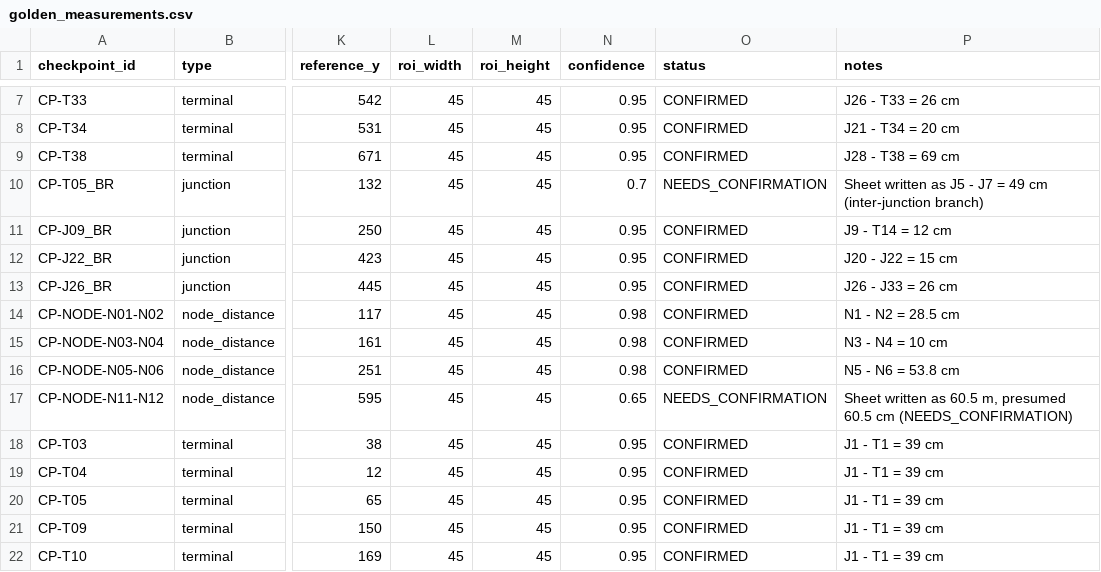
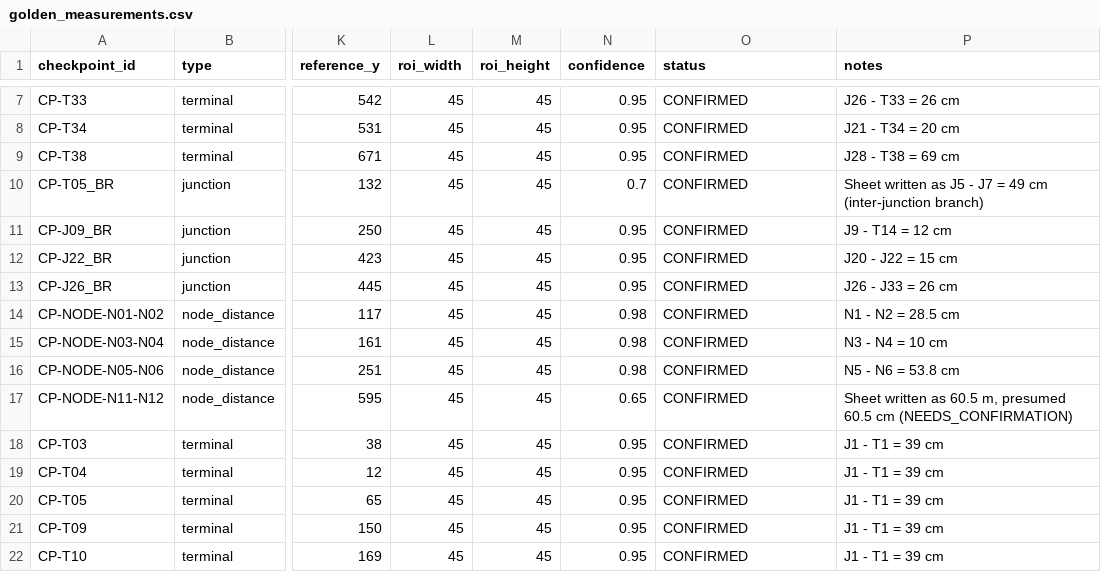
Before and after one commit to Kiruthiga0315/Wire-harness, a CSV file: data/golden_reference/golden_measurements.csv, drawn as a sheet; only a part is shown, gaps mark what is left out; the diff names each change by its address in the sheet, - before the commit and + after, or states it on an @@ line.

```diff
--- a/data/golden_reference/golden_measurements.csv
+++ b/data/golden_reference/golden_measurements.csv
-O10 (status): NEEDS_CONFIRMATION
+O10 (status): CONFIRMED
-O17 (status): NEEDS_CONFIRMATION
+O17 (status): CONFIRMED
```
Also changed, not shown: 11 other files.
